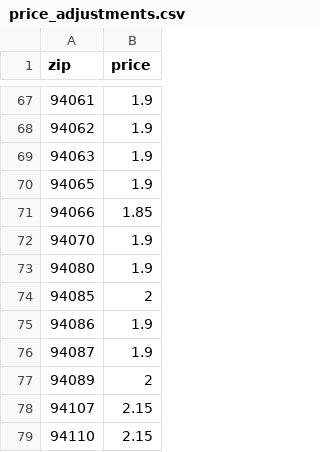
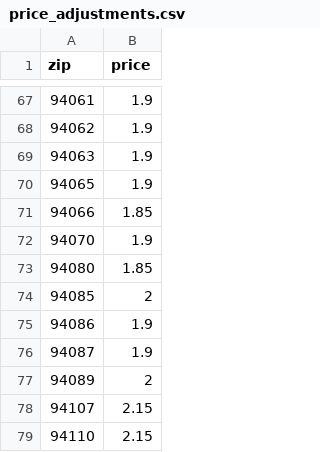
Before and after one commit to CassieLu0/nc-ops-console, a CSV file: data/price_adjustments.csv, drawn as a sheet; only a part is shown, gaps mark what is left out; the diff covers the shown part only.

Commit message:
Price update: SFO01-018/023/049 ZIPs (11 ZIPs) 1.90 -> 1.85 per quotation sheet

```diff
--- a/data/price_adjustments.csv
+++ b/data/price_adjustments.csv
@@ -72,3 +72,3 @@ zip,price
 94070,1.9
-94080,1.9
+94080,1.85
 94085,2
```
Also changed, not shown: 10 edited cells elsewhere in this file.
